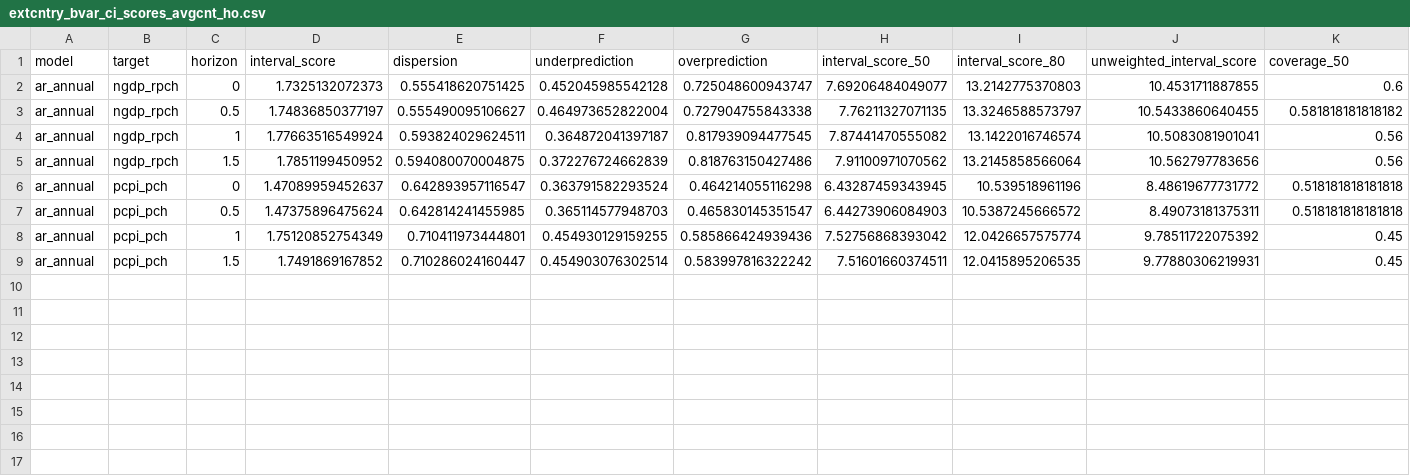
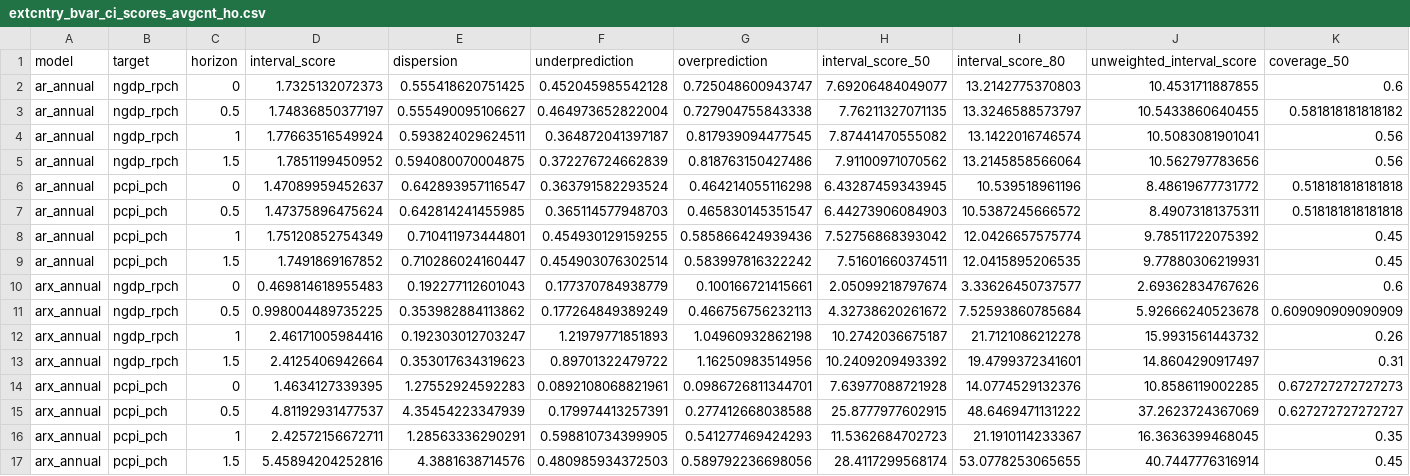
Before and after one commit to fredbec/uqimf, a CSV file: scores/extcntry_bvar_ci_scores_avgcnt_ho.csv, drawn as a sheet; only a part is shown; rows hold the shown columns only; the diff names each change by its address in the sheet, - before the commit and + after, or states it on an @@ line.

```diff
--- a/scores/extcntry_bvar_ci_scores_avgcnt_ho.csv
+++ b/scores/extcntry_bvar_ci_scores_avgcnt_ho.csv
+row 10: arx_annual | ngdp_rpch | 0 | 0.469814618955483 | 0.192277112601043 | 0.177370784938779 | 0.100166721415661 | 2.05099218797674 | 3.33626450737577 | 2.69362834767626 | 0.6
+row 11: arx_annual | ngdp_rpch | 0.5 | 0.998004489735225 | 0.353982884113862 | 0.177264849389249 | 0.466756756232113 | 4.32738620261672 | 7.52593860785684 | 5.92666240523678 | 0.609090909090909
+row 12: arx_annual | ngdp_rpch | 1 | 2.46171005984416 | 0.192303012703247 | 1.21979771851893 | 1.04960932862198 | 10.2742036675187 | 21.7121086212278 | 15.9931561443732 | 0.26
+row 13: arx_annual | ngdp_rpch | 1.5 | 2.4125406942664 | 0.353017634319623 | 0.89701322479722 | 1.16250983514956 | 10.2409209493392 | 19.4799372341601 | 14.8604290917497 | 0.31
+row 14: arx_annual | pcpi_pch | 0 | 1.4634127339395 | 1.27552924592283 | 0.0892108068821961 | 0.0986726811344701 | 7.63977088721928 | 14.0774529132376 | 10.8586119002285 | 0.672727272727273
+row 15: arx_annual | pcpi_pch | 0.5 | 4.81192931477537 | 4.35454223347939 | 0.179974413257391 | 0.277412668038588 | 25.8777977602915 | 48.6469471131222 | 37.2623724367069 | 0.627272727272727
+row 16: arx_annual | pcpi_pch | 1 | 2.42572156672711 | 1.28563336290291 | 0.598810734399905 | 0.541277469424293 | 11.5362684702723 | 21.1910114233367 | 16.3636399468045 | 0.35
+row 17: arx_annual | pcpi_pch | 1.5 | 5.45894204252816 | 4.3881638714576 | 0.480985934372503 | 0.589792236698056 | 28.4117299568174 | 53.0778253065655 | 40.7447776316914 | 0.45
```
Also changed, not shown: scores/extcntry_bvar_cvg_pooled_ho.csv, 1 other file.
